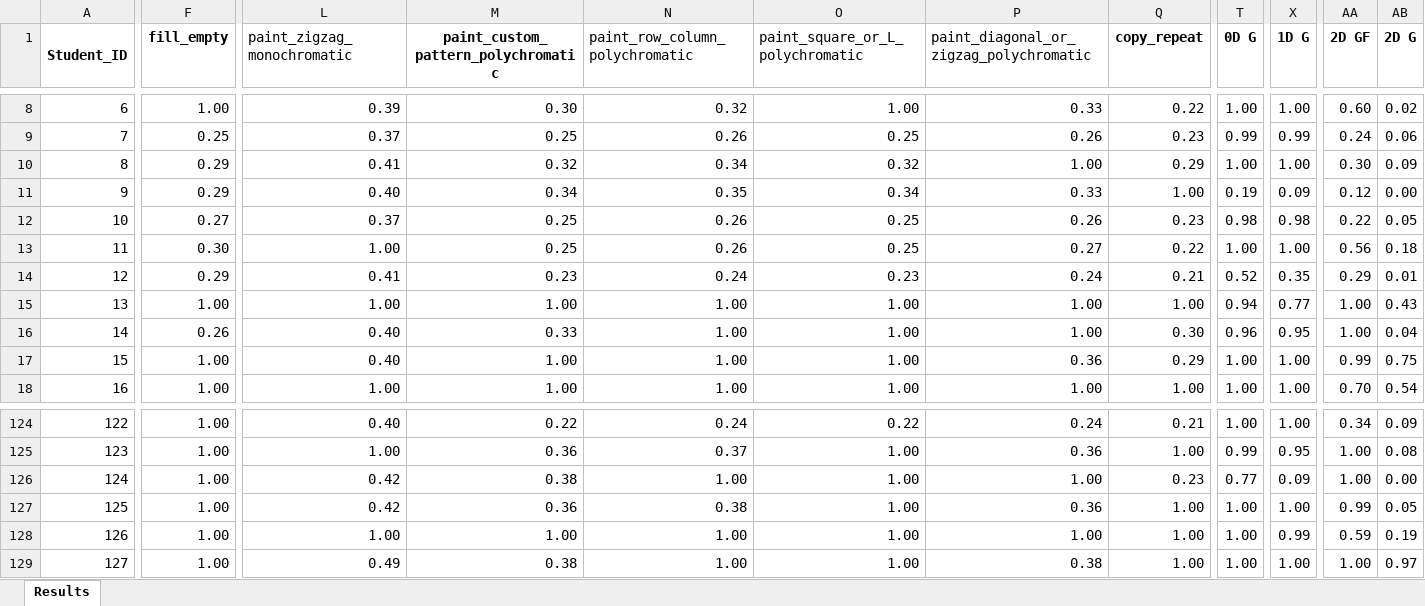
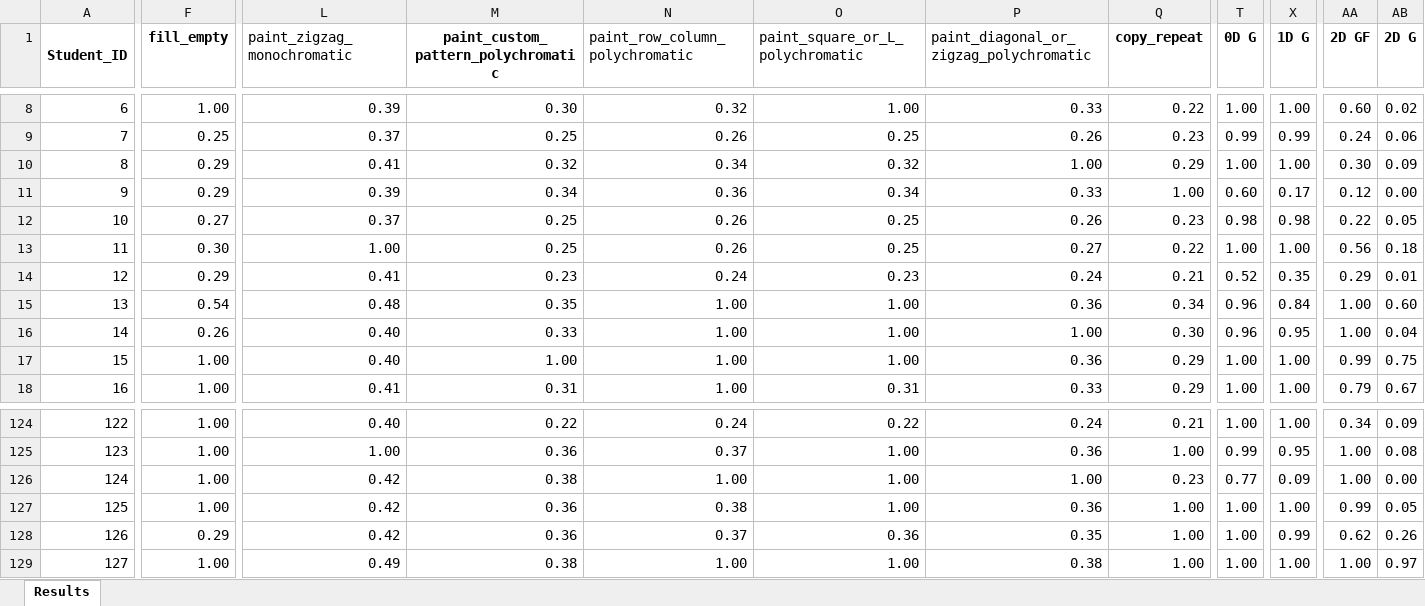
Before and after one commit to GiorgiaAuroraAdorni/bn-based-learning-networks-with-noisy-gates, an Excel workbook: data/results/virtual/results_questions-skill-model3b.xlsx, sheet Results, drawn as a sheet; only a part is shown, gaps mark what is left out; values as stored, in another font and other column widths than the file's, no borders; the diff covers the shown part only; the diff names each change by its address in the sheet, - before the commit and + after, or states it on an @@ line.

Commit message:
Updated model results

```diff
--- a/data/results/virtual/results_questions-skill-model3b.xlsx (sheet Results)
+++ b/data/results/virtual/results_questions-skill-model3b.xlsx (sheet Results)
-L11 (paint_zigzag_monochromatic): 0.40
+L11 (paint_zigzag_monochromatic): 0.39
-N11 (paint_row_column_polychromatic): 0.35
+N11 (paint_row_column_polychromatic): 0.36
-T11 (0D G): 0.19
+T11 (0D G): 0.60
-X11 (1D G): 0.09
+X11 (1D G): 0.17
-F15 (fill_empty): 1.00
+F15 (fill_empty): 0.54
-L15 (paint_zigzag_monochromatic): 1.00
+L15 (paint_zigzag_monochromatic): 0.48
-M15: 1.00
+M15: 0.35
-P15: 1.00
+P15: 0.36
-Q15 (copy_repeat): 1.00
+Q15 (copy_repeat): 0.34
-T15 (0D G): 0.94
+T15 (0D G): 0.96
-X15 (1D G): 0.77
+X15 (1D G): 0.84
-AB15 (2D G): 0.43
+AB15 (2D G): 0.60
-L18 (paint_zigzag_monochromatic): 1.00
+L18 (paint_zigzag_monochromatic): 0.41
-M18: 1.00
+M18: 0.31
-O18 (paint_square_or_L_polychromatic): 1.00
+O18 (paint_square_or_L_polychromatic): 0.31
-P18: 1.00
+P18: 0.33
-Q18 (copy_repeat): 1.00
+Q18 (copy_repeat): 0.29
-AA18 (2D GF): 0.70
+AA18 (2D GF): 0.79
-AB18 (2D G): 0.54
+AB18 (2D G): 0.67
-F128 (fill_empty): 1.00
+F128 (fill_empty): 0.29
-L128 (paint_zigzag_monochromatic): 1.00
+L128 (paint_zigzag_monochromatic): 0.42
-M128: 1.00
+M128: 0.36
-N128 (paint_row_column_polychromatic): 1.00
+N128 (paint_row_column_polychromatic): 0.37
-O128 (paint_square_or_L_polychromatic): 1.00
+O128 (paint_square_or_L_polychromatic): 0.36
-P128: 1.00
+P128: 0.35
-AA128 (2D GF): 0.59
+AA128 (2D GF): 0.62
-AB128 (2D G): 0.19
+AB128 (2D G): 0.26
```
Also changed, not shown: 322 edited cells elsewhere in this sheet, 1 other file.
